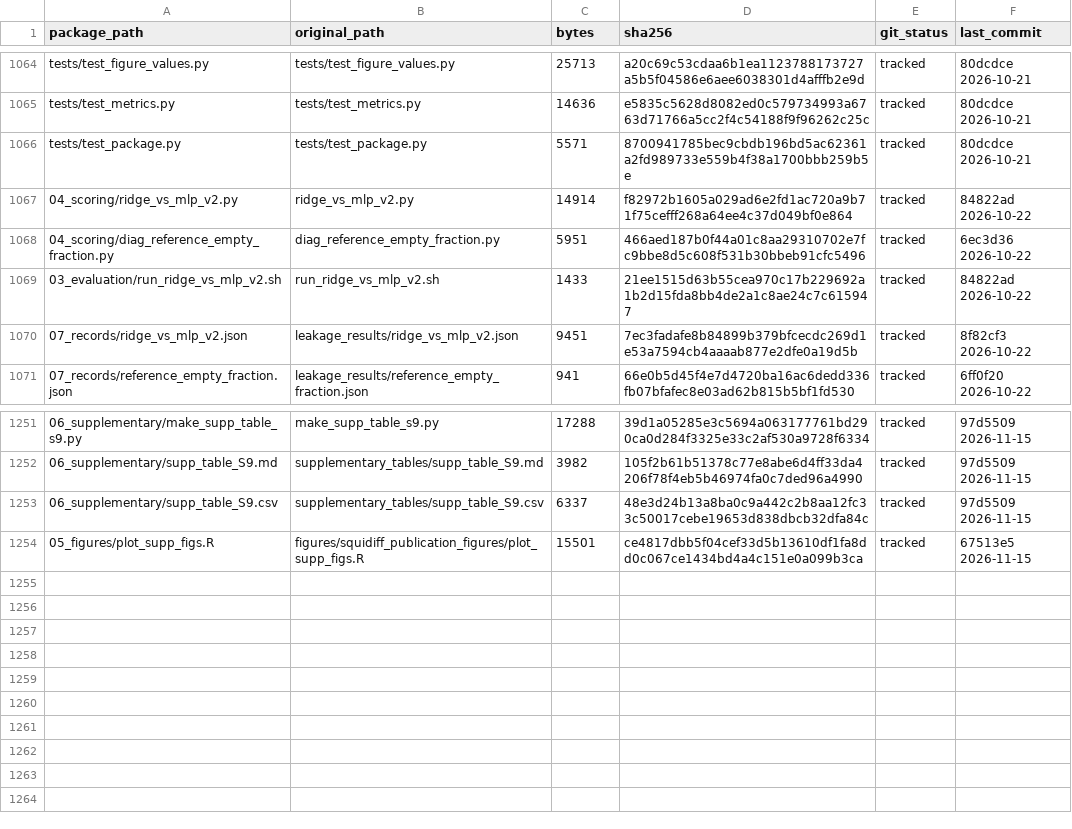
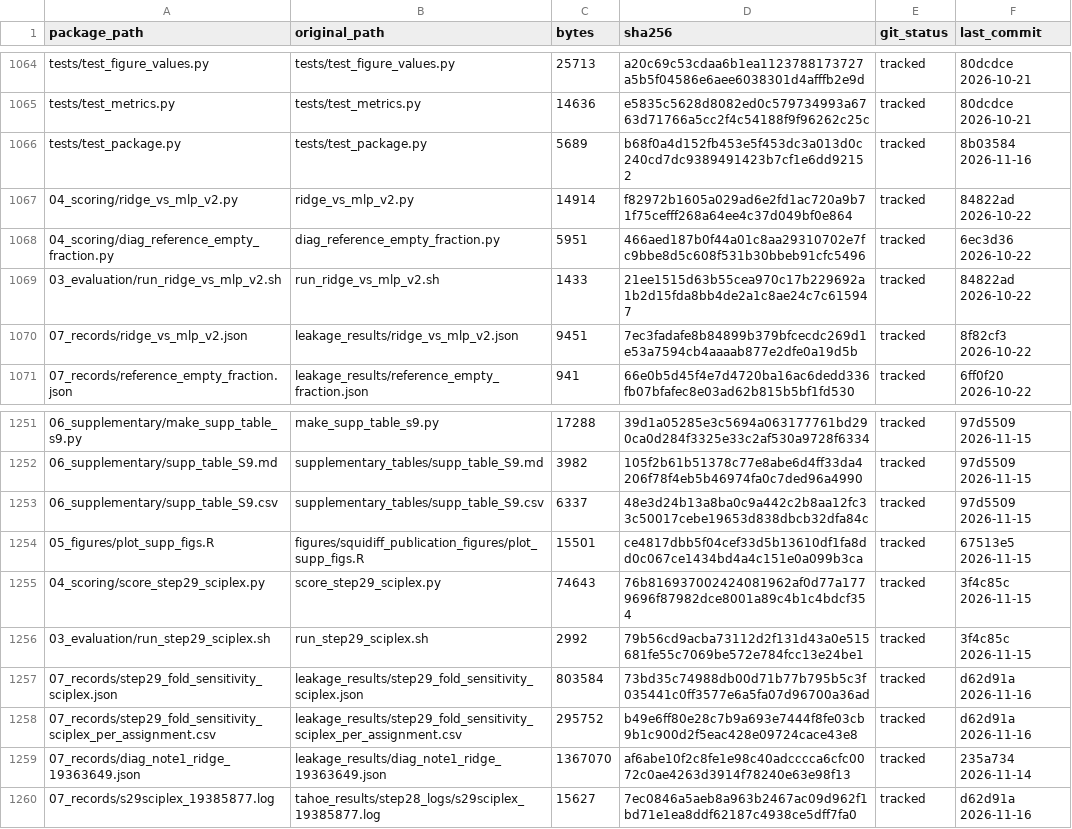
Before and after one commit to nohasamir89/squidiff-leakage-test-code, a CSV file: MANIFEST.csv, drawn as a sheet; only a part is shown, gaps mark what is left out; the diff names each change by its address in the sheet, - before the commit and + after, or states it on an @@ line.

Commit message:
Step 29, sci-Plex: scorer, job file, records and log; tests: threadpoolctl is a third-party library

```diff
--- a/MANIFEST.csv
+++ b/MANIFEST.csv
-C1066 (bytes): 5571
+C1066 (bytes): 5689
-D1066 (sha256): 8700941785bec9cbdb196bd5ac62361a2fd989733e559b4f38a1700bbb259b5e
+D1066 (sha256): b68f0a4d152fb453e5f453dc3a013d0c240cd7dc9389491423b7cf1e6dd92152
-F1066 (last_commit): 80dcdce 2026-10-21
+F1066 (last_commit): 8b03584 2026-11-16
+row 1255: 04_scoring/score_step29_sciplex.py | score_step29_sciplex.py | 74643 | 76b816937002424081962af0d77a1779696f87982dce8001a89c4b1c4bdcf354 | tracked | 3f4c85c 2026-11-15
+row 1256: 03_evaluation/run_step29_sciplex.sh | run_step29_sciplex.sh | 2992 | 79b56cd9acba73112d2f131d43a0e515681fe55c7069be572e784fcc13e24be1 | tracked | 3f4c85c 2026-11-15
+row 1257: 07_records/step29_fold_sensitivity_sciplex.json | leakage_results/step29_fold_sensitivity_sciplex.json | 803584 | 73bd35c74988db00d71b77b795b5c3f035441c0ff3577e6a5fa07d96700a36ad | tracked | d62d91a 2026-11-16
+row 1258: 07_records/step29_fold_sensitivity_sciplex_per_assignment.csv | leakage_results/step29_fold_sensitivity_sciplex_per_assignment.csv | 295752 | b49e6ff80e28c7b9a693e7444f8fe03cb9b1c900d2f5eac428e09724cace43e8 | tracked | d62d91a 2026-11-16
+row 1259: 07_records/diag_note1_ridge_19363649.json | leakage_results/diag_note1_ridge_19363649.json | 1367070 | af6abe10f2c8fe1e98c40adcccca6cfc0072c0ae4263d3914f78240e63e98f13 | tracked | 235a734 2026-11-14
+row 1260: 07_records/s29sciplex_19385877.log | tahoe_results/step28_logs/s29sciplex_19385877.log | 15627 | 7ec0846a5aeb8a963b2467ac09d962f1bd71e1ea8ddf62187c4938ce5dff7fa0 | tracked | d62d91a 2026-11-16
```
Also changed, not shown: 8 other files.
